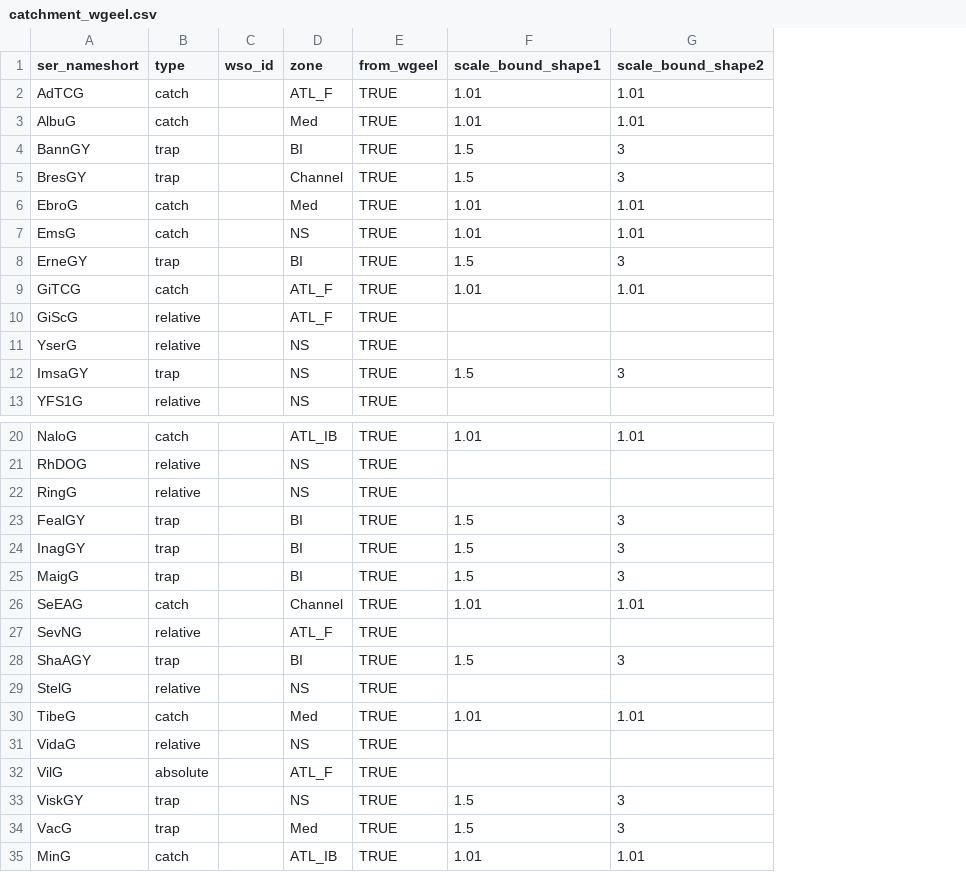
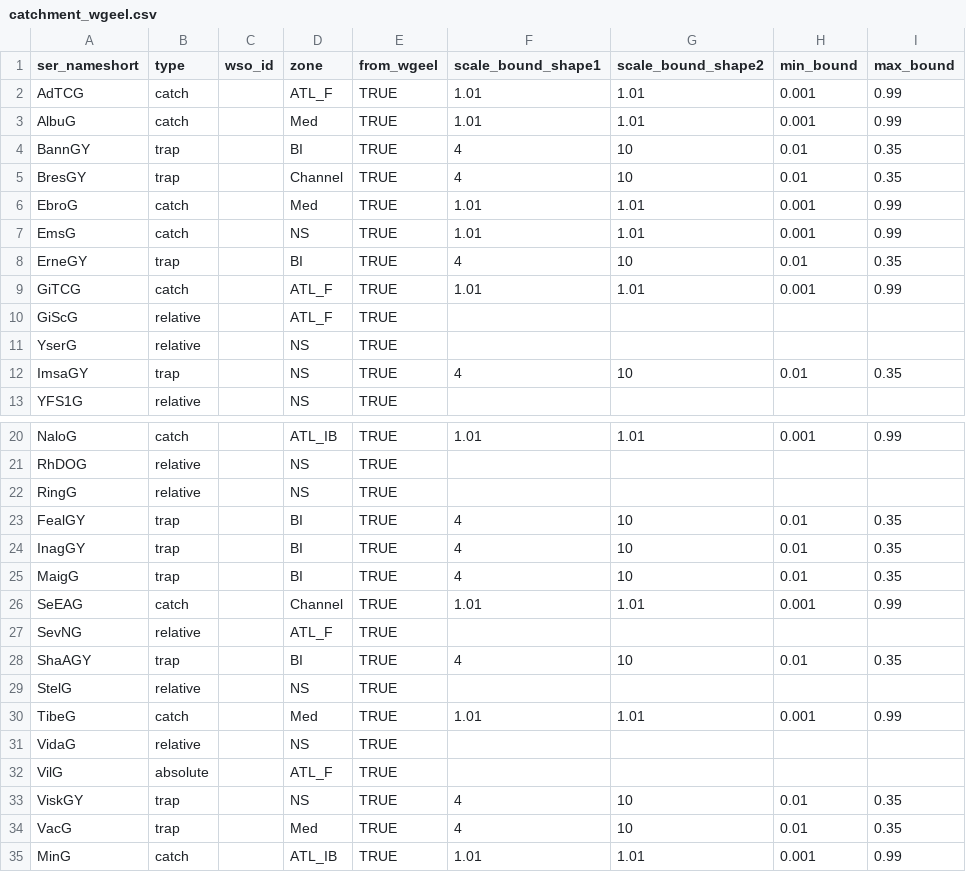
Before and after one commit to ices-eg/wg_WGEEL, a CSV file: R/recruitment/auto_gerem/catchment_wgeel.csv, drawn as a sheet; only a part is shown, gaps mark what is left out; the diff covers the shown part only; the diff names each change by its address in the sheet, - before the commit and + after, or states it on an @@ line.

Commit message:
add lower and upper bound to catchment in auto_gerem

```diff
--- a/R/recruitment/auto_gerem/catchment_wgeel.csv
+++ b/R/recruitment/auto_gerem/catchment_wgeel.csv
+column H (min_bound), rows 2-12: 0.001 | 0.001 | 0.01 | 0.01 | 0.001 | 0.001 | 0.01 | 0.001 |  |  | 0.01; rows 20-35: 0.001 |  |  | 0.01 | 0.01 | 0.01 | 0.001 |  | 0.01 |  | 0.001 |  |  | 0.01 | 0.01 | 0.001
+column I (max_bound), rows 2-12: 0.99 | 0.99 | 0.35 | 0.35 | 0.99 | 0.99 | 0.35 | 0.99 |  |  | 0.35; rows 20-35: 0.99 |  |  | 0.35 | 0.35 | 0.35 | 0.99 |  | 0.35 |  | 0.99 |  |  | 0.35 | 0.35 | 0.99
-F4:F5 (scale_bound_shape1): 1.5
+F4:F5 (scale_bound_shape1): 4
-G4:G5 (scale_bound_shape2): 3
+G4:G5 (scale_bound_shape2): 10
-F8 (scale_bound_shape1): 1.5
+F8 (scale_bound_shape1): 4
-G8 (scale_bound_shape2): 3
+G8 (scale_bound_shape2): 10
-F12 (scale_bound_shape1): 1.5
+F12 (scale_bound_shape1): 4
-G12 (scale_bound_shape2): 3
+G12 (scale_bound_shape2): 10
-F23:F25 (scale_bound_shape1): 1.5
+F23:F25 (scale_bound_shape1): 4
-G23:G25 (scale_bound_shape2): 3
+G23:G25 (scale_bound_shape2): 10
-F28 (scale_bound_shape1): 1.5
+F28 (scale_bound_shape1): 4
-G28 (scale_bound_shape2): 3
+G28 (scale_bound_shape2): 10
-F33:F34 (scale_bound_shape1): 1.5
+F33:F34 (scale_bound_shape1): 4
-G33:G34 (scale_bound_shape2): 3
+G33:G34 (scale_bound_shape2): 10
```
Also changed, not shown: 2 edited cells elsewhere in this file.
